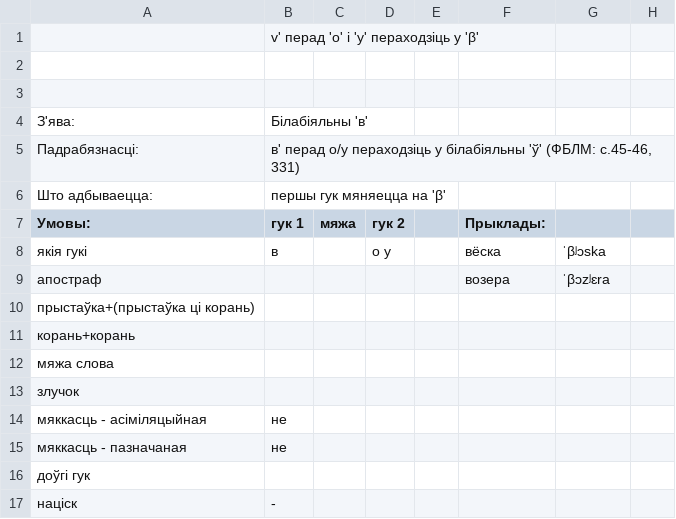
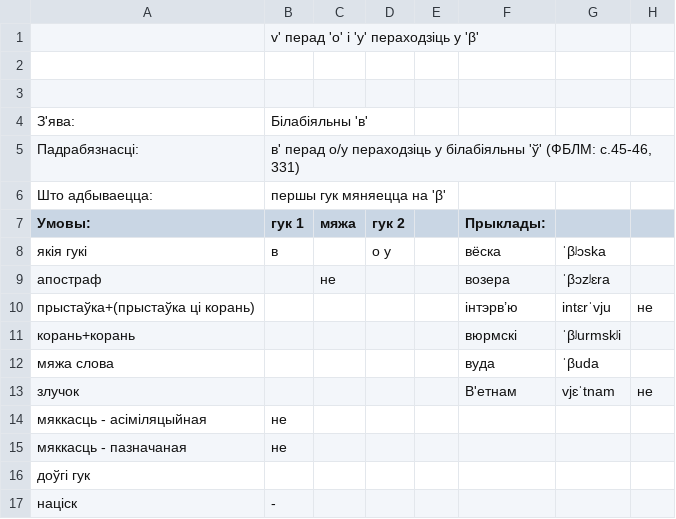
Before and after one commit to Belarus/BelG2P, a TSV file: src/BilabijalnyV.tsv, drawn as a sheet; the diff names each change by its address in the sheet, - before the commit and + after, or states it on an @@ line.

```diff
--- a/src/BilabijalnyV.tsv
+++ b/src/BilabijalnyV.tsv
-C9 (мяжа): (empty)
+C9 (мяжа): не
-F10 (Прыклады:): (empty)
+F10 (Прыклады:): інтэрв’ю
-G10: (empty)
+G10: intɛrˈvju
-H10: (empty)
+H10: не
-F11 (Прыклады:): (empty)
+F11 (Прыклады:): вюрмскі
-G11: (empty)
+G11: ˈβʲurmskʲi
-F12 (Прыклады:): (empty)
+F12 (Прыклады:): вуда
-G12: (empty)
+G12: ˈβuda
-F13 (Прыклады:): (empty)
+F13 (Прыклады:): В'етнам
-G13: (empty)
+G13: vjɛˈtnam
-H13: (empty)
+H13: не
```
Also changed, not shown: src/Pryklady.tsv, src/Sprascennie.tsv, 3 other files.
